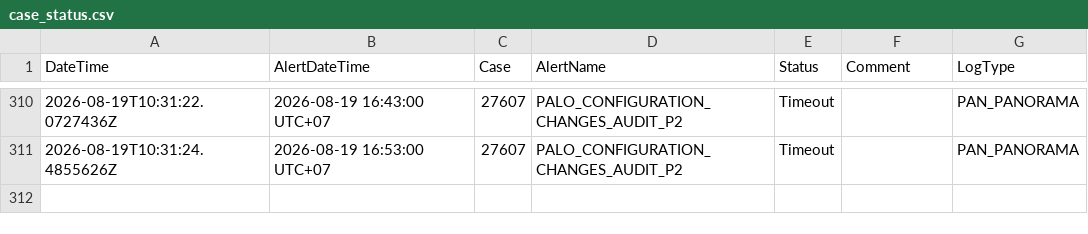
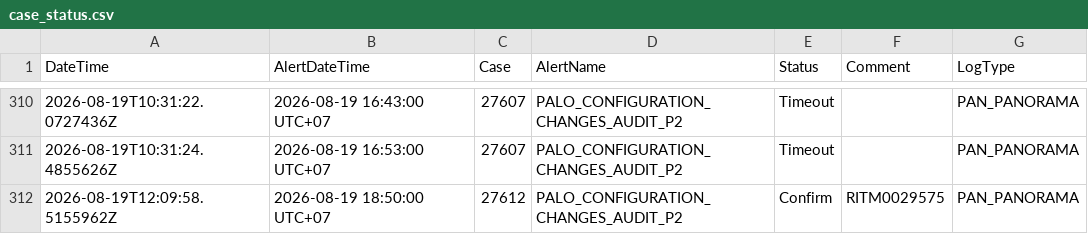
Before and after one commit to BGRIMM-GitHub/cybersec-ioc, a CSV file: case_status.csv, drawn as a sheet; only a part is shown, gaps mark what is left out.

Commit message:
Case 27612 update status

```diff
--- a/case_status.csv
+++ b/case_status.csv
@@ -311 +311,2 @@ DateTime,AlertDateTime,Case,AlertName,Status,Comment,LogType
 "2026-08-19T10:31:24.4855626Z","2026-08-19 16:53:00 UTC+07","27607","PALO_CONFIGURATION_CHANGES_AUDIT_P2","Timeout","","PAN_PANORAMA"
+"2026-08-19T12:09:58.5155962Z","2026-08-19 18:50:00 UTC+07","27612","PALO_CONFIGURATION_CHANGES_AUDIT_P2","Confirm","RITM0029575","PAN_PANORAMA"
```
